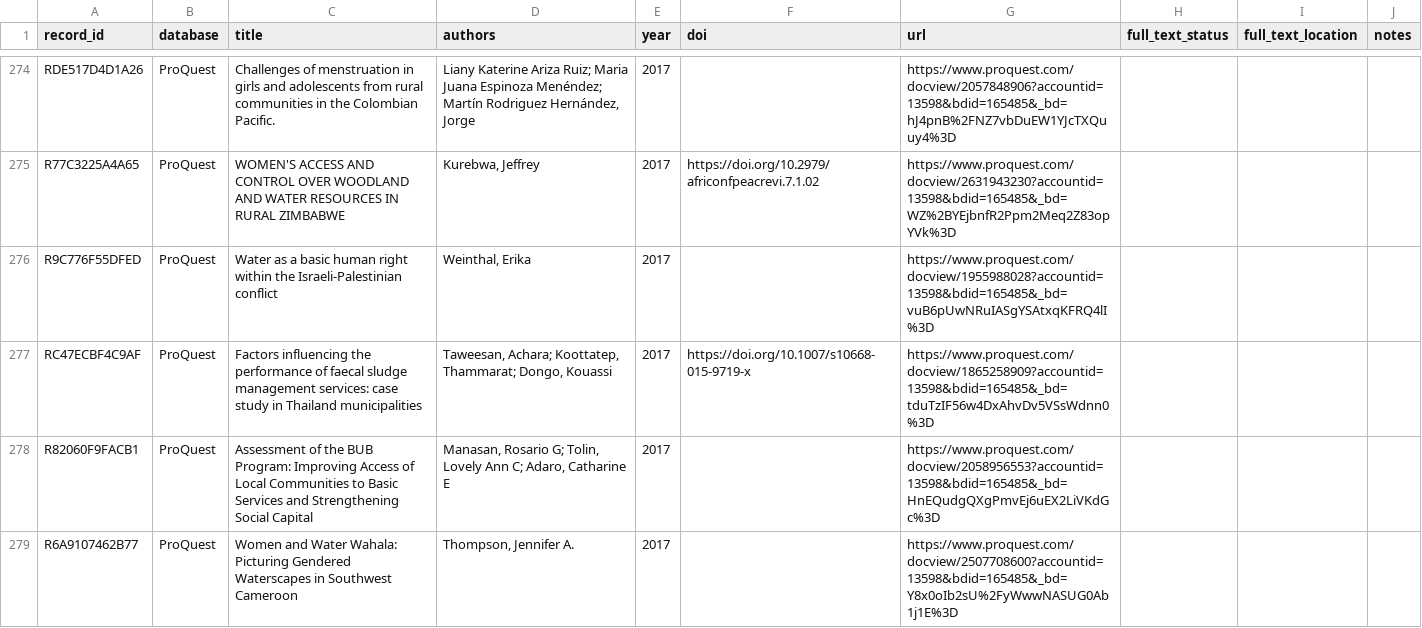
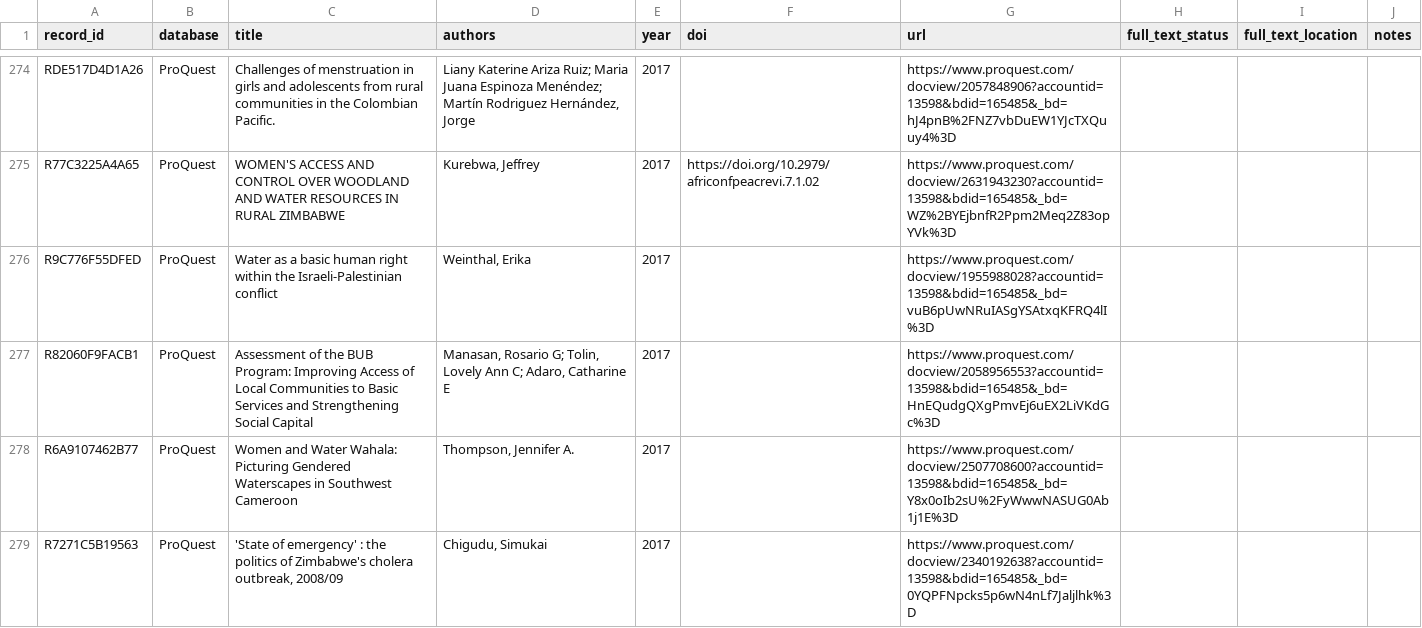
Before and after one commit to jrklaus8/water-law-dataset, a CSV file: legal-last-mile-systematic-review/02_screening/full_text/full_text_retrieval_queue.csv, drawn as a sheet; only a part is shown, gaps mark what is left out; the shorter side is filled out with more unchanged rows; the diff covers the shown part only.

```diff
--- a/legal-last-mile-systematic-review/02_screening/full_text/full_text_retrieval_queue.csv
+++ b/legal-last-mile-systematic-review/02_screening/full_text/full_text_retrieval_queue.csv
@@ -276,3 +276,2 @@ R77C3225A4A65,ProQuest,WOMEN'S ACCESS AND CONTROL OVER WOODLAND AND WATER RESOUR
 R9C776F55DFED,ProQuest,Water as a basic human right within the Israeli-Palestinian conflict,"Weinthal, Erika",2017,,https://www.proquest.com/docview/1955988028?accountid=13598&bdid=165485&_bd=vuB6pUwNRuIASgYSAtxqKFRQ4lI%3D,,,
-RC47ECBF4C9AF,ProQuest,Factors influencing the performance of faecal sludge management services: case study in Thailand municipalities,"Taweesan, Achara; Koottatep, Thammarat; Dongo, Kouassi",2017,https://doi.org/10.1007/s10668-015-9719-x,https://www.proquest.com/docview/1865258909?accountid=13598&bdid=165485&_bd=tduTzIF56w4DxAhvDv5VSsWdnn0%3D,,,
 R82060F9FACB1,ProQuest,Assessment of the BUB Program: Improving Access of Local Communities to Basic Services and Strengthening Social Capital,"Manasan, Rosario G; Tolin, Lovely Ann C; Adaro, Catharine E",2017,,https://www.proquest.com/docview/2058956553?accountid=13598&bdid=165485&_bd=HnEQudgQXgPmvEj6uEX2LiVKdGc%3D,,,
```
Also changed, not shown: 4 removed rows elsewhere in this file, legal-last-mile-systematic-review/02_screening/exclusion_log/exclusion_log.csv, legal-last-mile-systematic-review/05_analysis/descriptive/evidence_map.csv, 7 other files.
